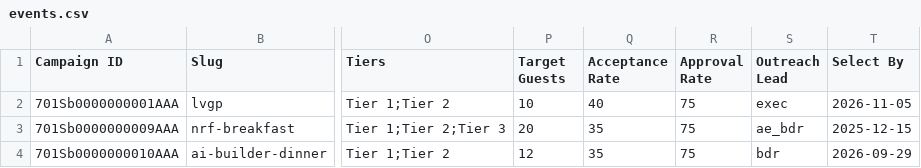
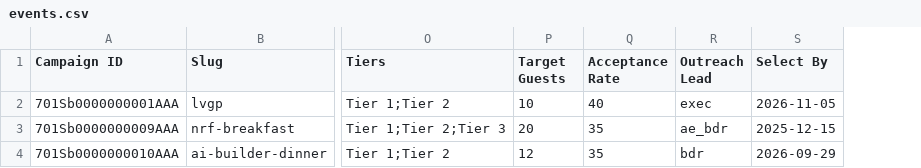
Before and after one commit to reiyi-lai/vercel-task, a CSV file: data/seatbook/events.csv, drawn as a sheet; only a part is shown, gaps mark what is left out; the diff names each change by its address in the sheet, - before the commit and + after, or states it on an @@ line.

```diff
--- a/data/seatbook/events.csv
+++ b/data/seatbook/events.csv
-column R (Approval Rate), rows 2-4: all 75
```
Also changed, not shown: 11 other files.
